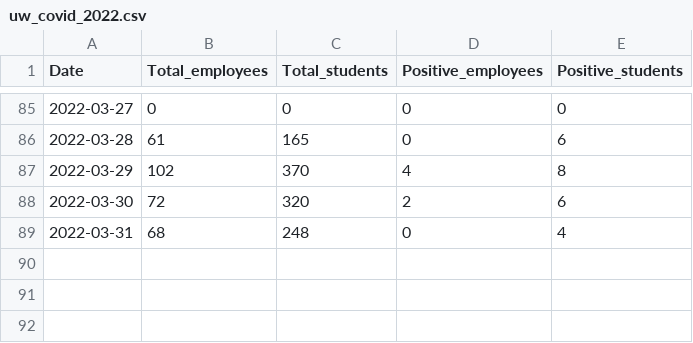
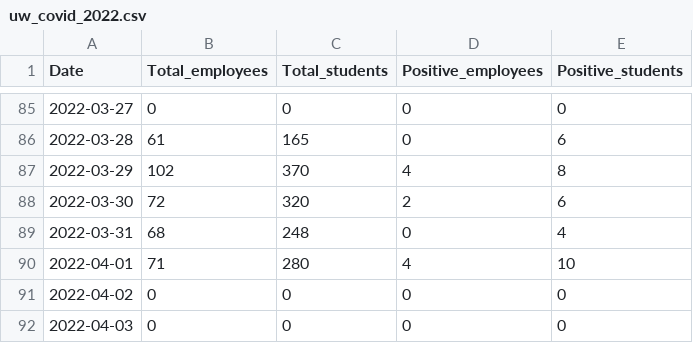
Before and after one commit to kbroman/UWCovid2021, a CSV file: uw_covid_2022.csv, drawn as a sheet; only a part is shown, gaps mark what is left out; the diff names each change by its address in the sheet, - before the commit and + after, or states it on an @@ line.

Commit message:
Add 2022-04-01 to 2022-04-03 data

```diff
--- a/uw_covid_2022.csv
+++ b/uw_covid_2022.csv
+row 90: 2022-04-01 | 71 | 280 | 4 | 10
+row 91: 2022-04-02 | 0 | 0 | 0 | 0
+row 92: 2022-04-03 | 0 | 0 | 0 | 0
```
Also changed, not shown: 1 other file.
